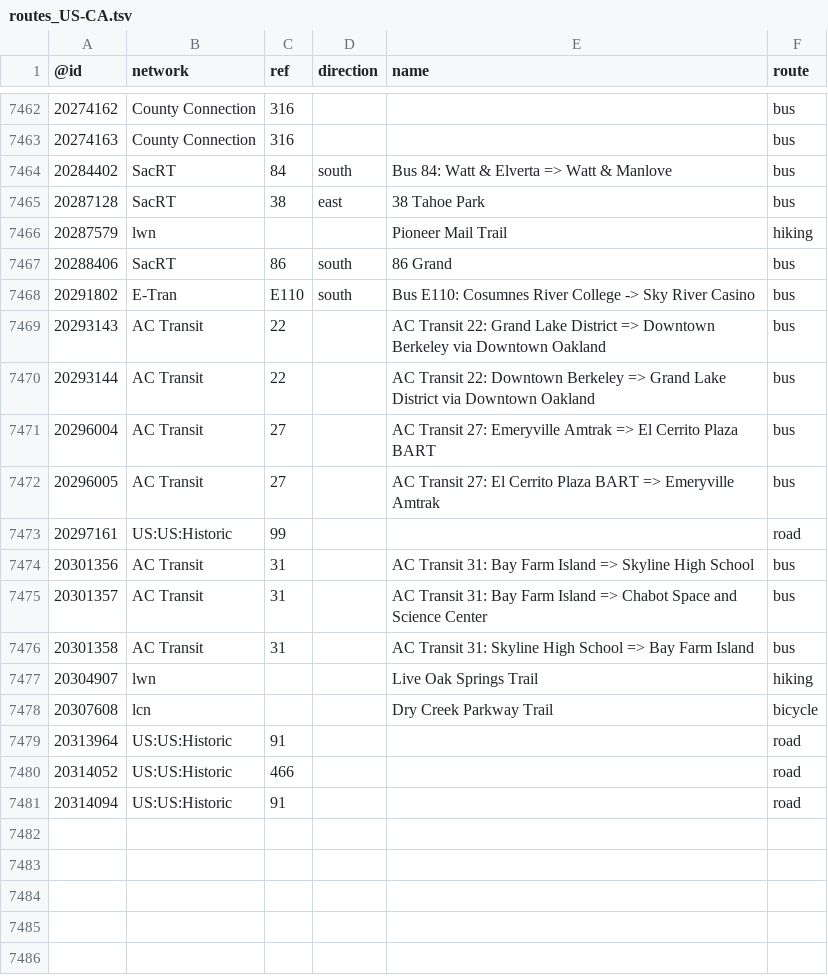
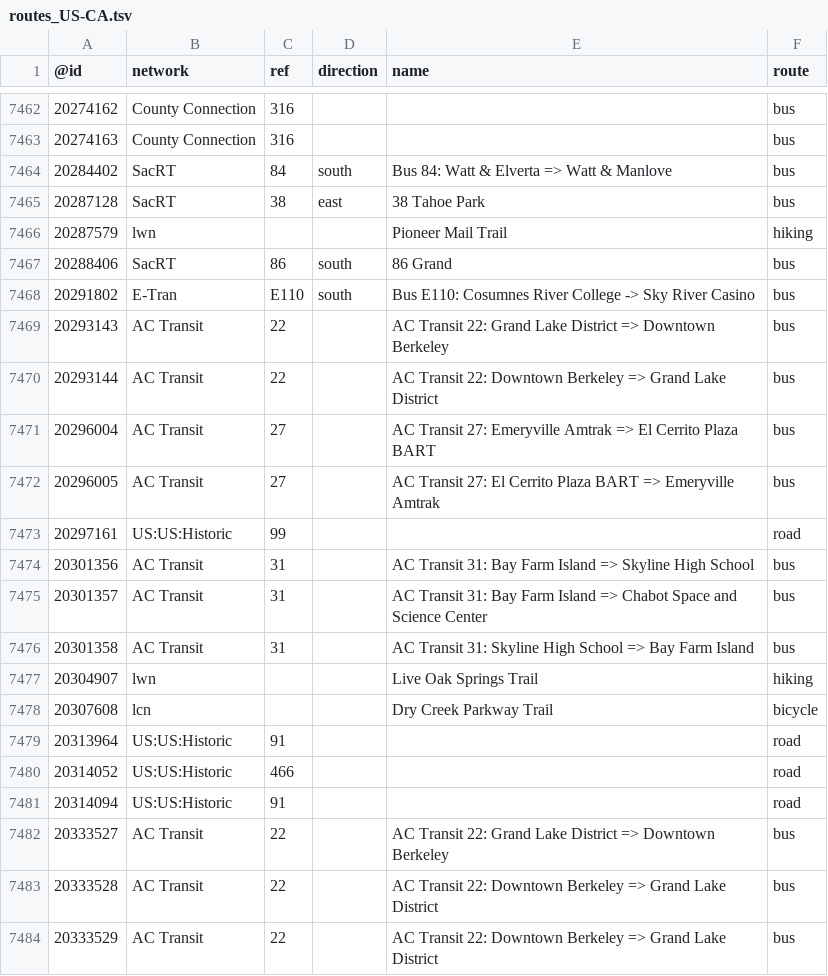
Before and after one commit to nickrsan/osm-us-route-relation-changes, a TSV file: tsv/routes_US-CA.tsv, drawn as a sheet; only a part is shown, gaps mark what is left out.

```diff
--- a/tsv/routes_US-CA.tsv
+++ b/tsv/routes_US-CA.tsv
@@ -7468,4 +7468,4 @@
 20291802	E-Tran	E110	south	Bus E110: Cosumnes River College -> Sky River Casino	bus
-20293143	AC Transit	22		AC Transit 22: Grand Lake District => Downtown Berkeley via Downtown Oakland	bus
-20293144	AC Transit	22		AC Transit 22: Downtown Berkeley => Grand Lake District via Downtown Oakland	bus
+20293143	AC Transit	22		AC Transit 22: Grand Lake District => Downtown Berkeley	bus
+20293144	AC Transit	22		AC Transit 22: Downtown Berkeley => Grand Lake District	bus
 20296004	AC Transit	27		AC Transit 27: Emeryville Amtrak => El Cerrito Plaza BART	bus
@@ -7481 +7481,4 @@
 20314094	US:US:Historic	91			road
+20333527	AC Transit	22		AC Transit 22: Grand Lake District => Downtown Berkeley	bus
+20333528	AC Transit	22		AC Transit 22: Downtown Berkeley => Grand Lake District	bus
+20333529	AC Transit	22		AC Transit 22: Downtown Berkeley => Grand Lake District	bus
```
Also changed, not shown: tsv/routes_US-AL.tsv, tsv/routes_US-AR.tsv, 2 other files.
